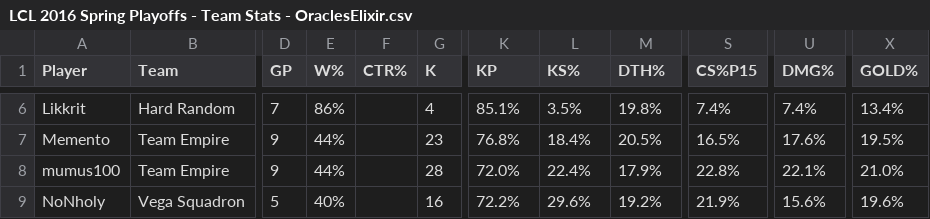
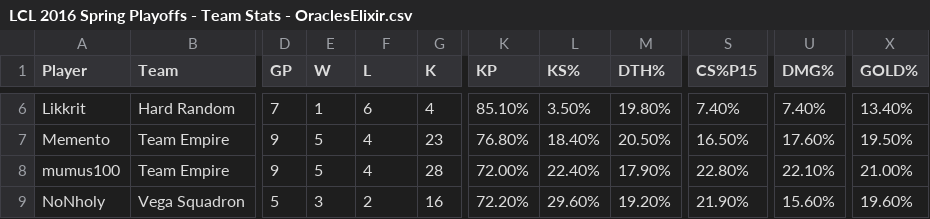
Before and after one commit to logperks/lol-msi-prediction-2022, a CSV file: Data/2016/LCL/LCL 2016 Spring Playoffs - Team Stats - OraclesElixir.csv, drawn as a sheet; only a part is shown, gaps mark what is left out; the diff covers the shown part only; the diff names each change by its address in the sheet, - before the commit and + after, or states it on an @@ line.

```diff
--- a/Data/2016/LCL/LCL 2016 Spring Playoffs - Team Stats - OraclesElixir.csv
+++ b/Data/2016/LCL/LCL 2016 Spring Playoffs - Team Stats - OraclesElixir.csv
-E1: W%
+E1: W
-F1: CTR%
+F1: L
-E6 (W): 86%
+E6 (W): 1
-F6 (L): (empty)
+F6 (L): 6
-K6 (KP): 85.1%
+K6 (KP): 85.10%
-L6 (KS%): 3.5%
+L6 (KS%): 3.50%
-M6 (DTH%): 19.8%
+M6 (DTH%): 19.80%
-S6 (CS%P15): 7.4%
+S6 (CS%P15): 7.40%
-U6 (DMG%): 7.4%
+U6 (DMG%): 7.40%
-X6 (GOLD%): 13.4%
+X6 (GOLD%): 13.40%
-E7:E8 (W): 44%
+E7:E8 (W): 5
-F7:F8 (L): (empty)
+F7:F8 (L): 4
-K7 (KP): 76.8%
+K7 (KP): 76.80%
-L7 (KS%): 18.4%
+L7 (KS%): 18.40%
-M7 (DTH%): 20.5%
+M7 (DTH%): 20.50%
-S7 (CS%P15): 16.5%
+S7 (CS%P15): 16.50%
-U7 (DMG%): 17.6%
+U7 (DMG%): 17.60%
-X7 (GOLD%): 19.5%
+X7 (GOLD%): 19.50%
-K8 (KP): 72.0%
+K8 (KP): 72.00%
-L8 (KS%): 22.4%
+L8 (KS%): 22.40%
-M8 (DTH%): 17.9%
+M8 (DTH%): 17.90%
-S8 (CS%P15): 22.8%
+S8 (CS%P15): 22.80%
-U8 (DMG%): 22.1%
+U8 (DMG%): 22.10%
-X8 (GOLD%): 21.0%
+X8 (GOLD%): 21.00%
-E9 (W): 40%
+E9 (W): 3
-F9 (L): (empty)
+F9 (L): 2
-K9 (KP): 72.2%
+K9 (KP): 72.20%
-L9 (KS%): 29.6%
+L9 (KS%): 29.60%
-M9 (DTH%): 19.2%
+M9 (DTH%): 19.20%
-S9 (CS%P15): 21.9%
+S9 (CS%P15): 21.90%
-U9 (DMG%): 15.6%
+U9 (DMG%): 15.60%
-X9 (GOLD%): 19.6%
+X9 (GOLD%): 19.60%
```
Also changed, not shown: 128 edited cells elsewhere in this file, 5 other files.
